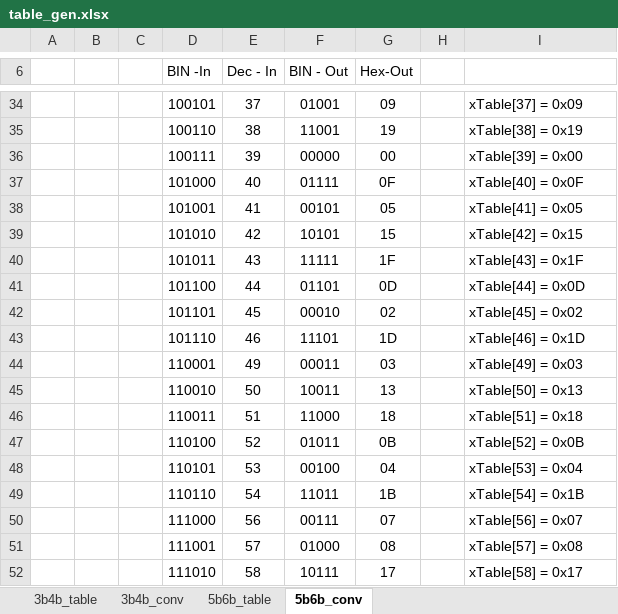
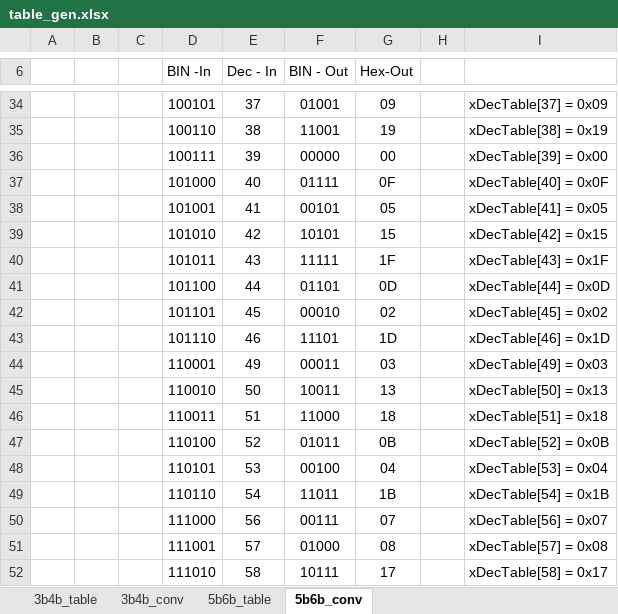
Before and after one commit to Andersonfw/8b10B_arduino, an Excel workbook: table_gen.xlsx, sheet 5b6b_conv, drawn as a sheet; only a part is shown, gaps mark what is left out; values as stored, in another font and other column widths than the file's, no borders; the diff covers the shown part only; the diff names each change by its address in the sheet, - before the commit and + after, or states it on an @@ line.

```diff
--- a/table_gen.xlsx (sheet 5b6b_conv)
+++ b/table_gen.xlsx (sheet 5b6b_conv)
-I34: xTable[37] = 0x09
+I34: xDecTable[37] = 0x09
-I35: xTable[38] = 0x19
+I35: xDecTable[38] = 0x19
-I36: xTable[39] = 0x00
+I36: xDecTable[39] = 0x00
-I37: xTable[40] = 0x0F
+I37: xDecTable[40] = 0x0F
-I38: xTable[41] = 0x05
+I38: xDecTable[41] = 0x05
-I39: xTable[42] = 0x15
+I39: xDecTable[42] = 0x15
-I40: xTable[43] = 0x1F
+I40: xDecTable[43] = 0x1F
-I41: xTable[44] = 0x0D
+I41: xDecTable[44] = 0x0D
-I42: xTable[45] = 0x02
+I42: xDecTable[45] = 0x02
-I43: xTable[46] = 0x1D
+I43: xDecTable[46] = 0x1D
-I44: xTable[49] = 0x03
+I44: xDecTable[49] = 0x03
-I45: xTable[50] = 0x13
+I45: xDecTable[50] = 0x13
-I46: xTable[51] = 0x18
+I46: xDecTable[51] = 0x18
-I47: xTable[52] = 0x0B
+I47: xDecTable[52] = 0x0B
-I48: xTable[53] = 0x04
+I48: xDecTable[53] = 0x04
-I49: xTable[54] = 0x1B
+I49: xDecTable[54] = 0x1B
-I50: xTable[56] = 0x07
+I50: xDecTable[56] = 0x07
-I51: xTable[57] = 0x08
+I51: xDecTable[57] = 0x08
-I52: xTable[58] = 0x17
+I52: xDecTable[58] = 0x17
```
Also changed, not shown: 27 edited cells elsewhere in this sheet, sheet 3b4b_conv, 3 other files.
